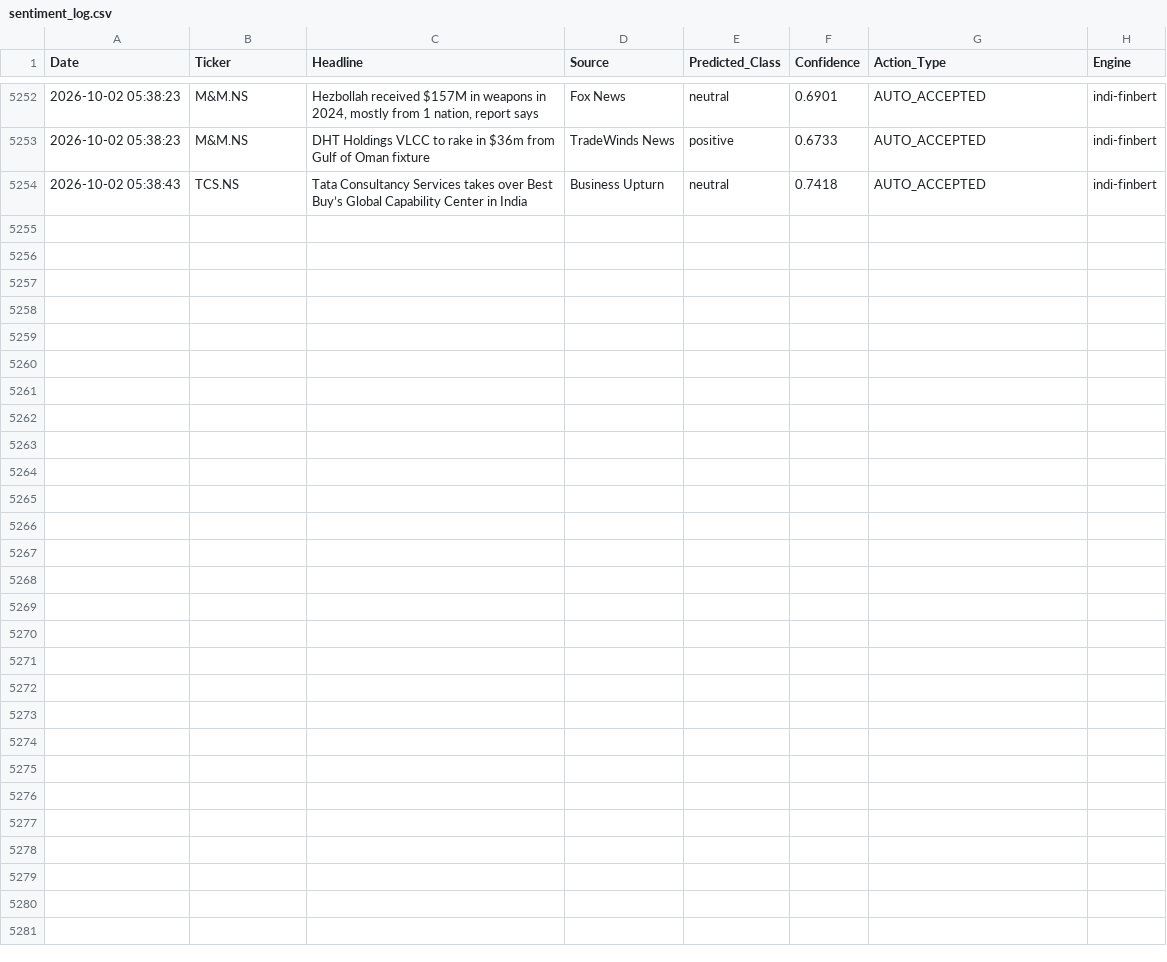
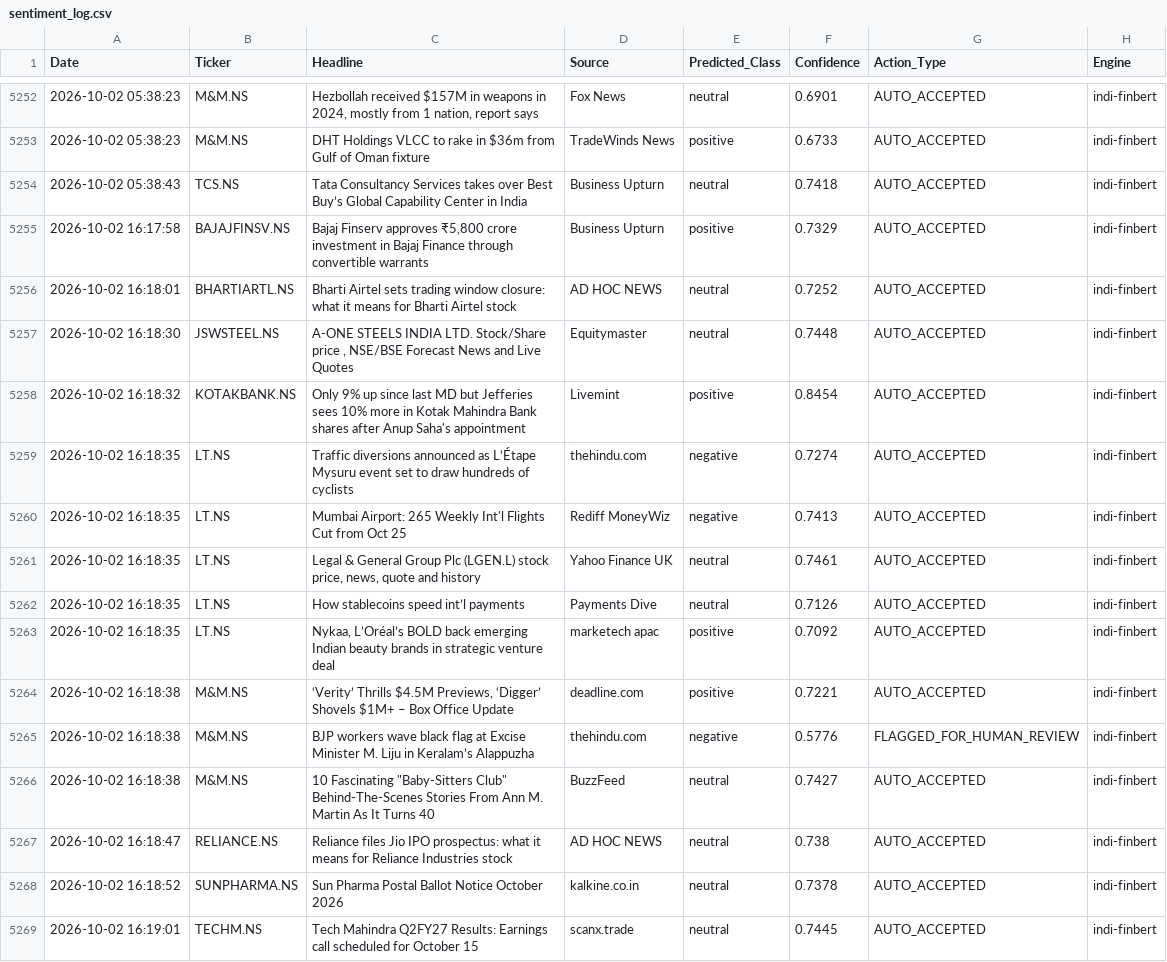
Before and after one commit to Aryanchauhan08/Indi-FinBERT, a CSV file: data/sentiment_log.csv, drawn as a sheet; only a part is shown, gaps mark what is left out.

```diff
--- a/data/sentiment_log.csv
+++ b/data/sentiment_log.csv
@@ -5254 +5254,16 @@ Date,Ticker,Headline,Source,Predicted_Class,Confidence,Action_Type,Engine
 2026-10-02 05:38:43,TCS.NS,Tata Consultancy Services takes over Best Buy’s Global Capability Center in India,Business Upturn,neutral,0.7418,AUTO_ACCEPTED,indi-finbert
+2026-10-02 16:17:58,BAJAJFINSV.NS,"Bajaj Finserv approves ₹5,800 crore investment in Bajaj Finance through convertible warrants",Business Upturn,positive,0.7329,AUTO_ACCEPTED,indi-finbert
+2026-10-02 16:18:01,BHARTIARTL.NS,Bharti Airtel sets trading window closure: what it means for Bharti Airtel stock,AD HOC NEWS,neutral,0.7252,AUTO_ACCEPTED,indi-finbert
+2026-10-02 16:18:30,JSWSTEEL.NS,"A-ONE STEELS INDIA LTD. Stock/Share price , NSE/BSE Forecast News and Live Quotes",Equitymaster,neutral,0.7448,AUTO_ACCEPTED,indi-finbert
+2026-10-02 16:18:32,KOTAKBANK.NS,Only 9% up since last MD but Jefferies sees 10% more in Kotak Mahindra Bank shares after Anup Saha's appointment,Livemint,positive,0.8454,AUTO_ACCEPTED,indi-finbert
+2026-10-02 16:18:35,LT.NS,Traffic diversions announced as L’Étape Mysuru event set to draw hundreds of cyclists,thehindu.com,negative,0.7274,AUTO_ACCEPTED,indi-finbert
+2026-10-02 16:18:35,LT.NS,Mumbai Airport: 265 Weekly Int'l Flights Cut from Oct 25,Rediff MoneyWiz,negative,0.7413,AUTO_ACCEPTED,indi-finbert
+2026-10-02 16:18:35,LT.NS,"Legal & General Group Plc (LGEN.L) stock price, news, quote and history",Yahoo Finance UK,neutral,0.7461,AUTO_ACCEPTED,indi-finbert
+2026-10-02 16:18:35,LT.NS,How stablecoins speed int’l payments,Payments Dive,neutral,0.7126,AUTO_ACCEPTED,indi-finbert
+2026-10-02 16:18:35,LT.NS,"Nykaa, L’Oréal’s BOLD back emerging Indian beauty brands in strategic venture deal",marketech apac,positive,0.7092,AUTO_ACCEPTED,indi-finbert
+2026-10-02 16:18:38,M&M.NS,"‘Verity’ Thrills $4.5M Previews, ‘Digger’ Shovels $1M+ – Box Office Update",deadline.com,positive,0.7221,AUTO_ACCEPTED,indi-finbert
+2026-10-02 16:18:38,M&M.NS,BJP workers wave black flag at Excise Minister M. Liju in Keralam’s Alappuzha,thehindu.com,negative,0.5776,FLAGGED_FOR_HUMAN_REVIEW,indi-finbert
+2026-10-02 16:18:38,M&M.NS,"10 Fascinating ""Baby-Sitters Club"" Behind-The-Scenes Stories From Ann M. Martin As It Turns 40",BuzzFeed,neutral,0.7427,AUTO_ACCEPTED,indi-finbert
+2026-10-02 16:18:47,RELIANCE.NS,Reliance files Jio IPO prospectus: what it means for Reliance Industries stock,AD HOC NEWS,neutral,0.738,AUTO_ACCEPTED,indi-finbert
+2026-10-02 16:18:52,SUNPHARMA.NS,Sun Pharma Postal Ballot Notice October 2026,kalkine.co.in,neutral,0.7378,AUTO_ACCEPTED,indi-finbert
+2026-10-02 16:19:01,TECHM.NS,Tech Mahindra Q2FY27 Results: Earnings call scheduled for October 15,scanx.trade,neutral,0.7445,AUTO_ACCEPTED,indi-finbert
```
